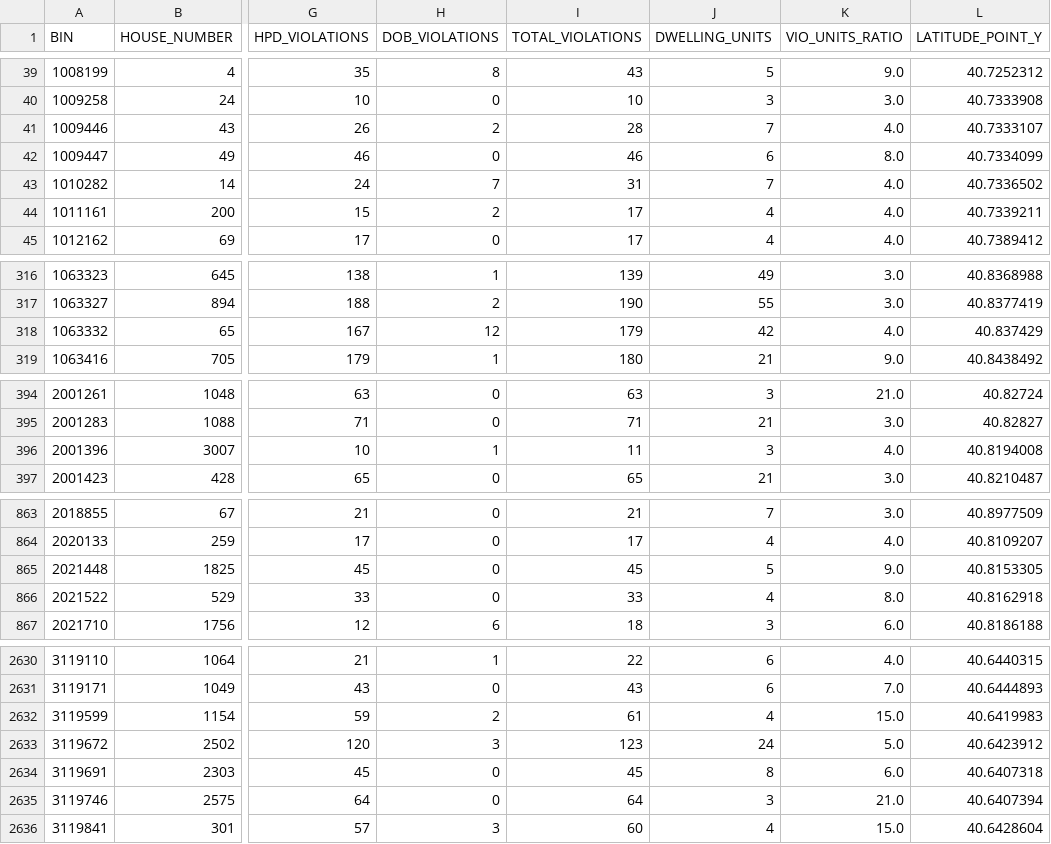
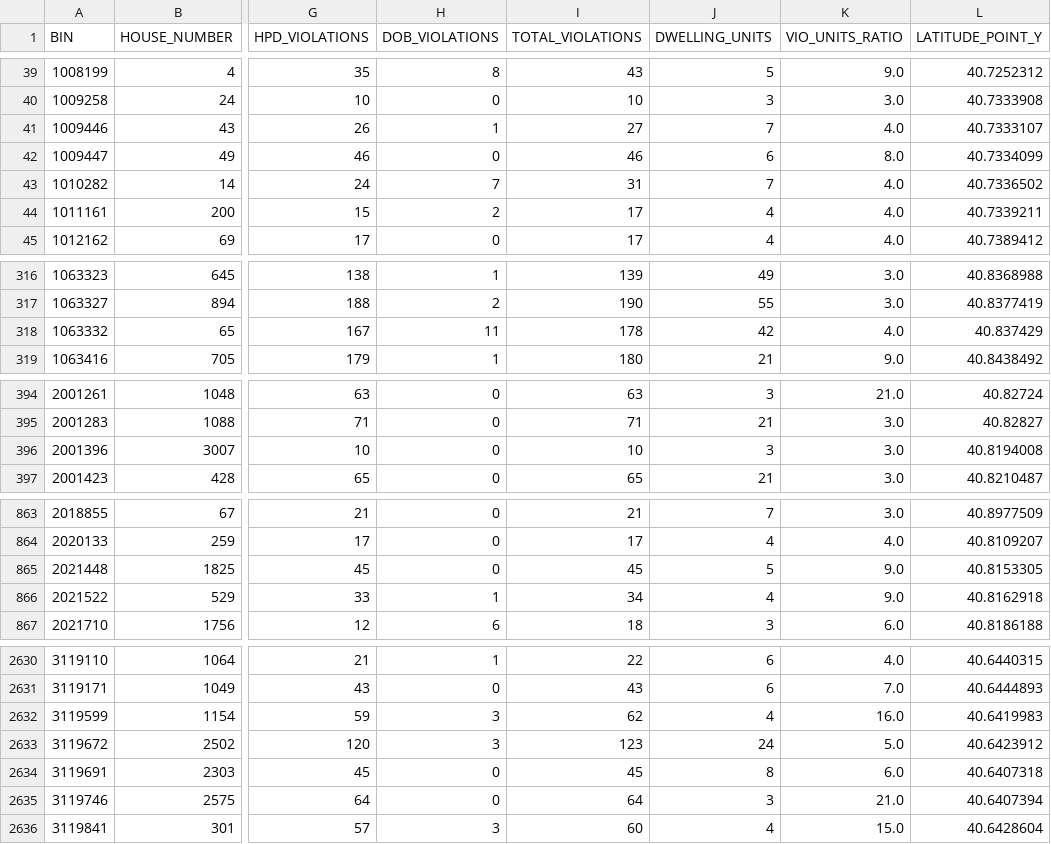
Before and after one commit to NYCDOB/LL104, a CSV file: data/LL104_details.csv, drawn as a sheet; only a part is shown, gaps mark what is left out; the diff covers the shown part only; the diff names each change by its address in the sheet, - before the commit and + after, or states it on an @@ line.

```diff
--- a/data/LL104_details.csv
+++ b/data/LL104_details.csv
-H41 (DOB_VIOLATIONS): 2
+H41 (DOB_VIOLATIONS): 1
-I41 (TOTAL_VIOLATIONS): 28
+I41 (TOTAL_VIOLATIONS): 27
-H318 (DOB_VIOLATIONS): 12
+H318 (DOB_VIOLATIONS): 11
-I318 (TOTAL_VIOLATIONS): 179
+I318 (TOTAL_VIOLATIONS): 178
-H396 (DOB_VIOLATIONS): 1
+H396 (DOB_VIOLATIONS): 0
-I396 (TOTAL_VIOLATIONS): 11
+I396 (TOTAL_VIOLATIONS): 10
-K396 (VIO_UNITS_RATIO): 4.0
+K396 (VIO_UNITS_RATIO): 3.0
-H866 (DOB_VIOLATIONS): 0
+H866 (DOB_VIOLATIONS): 1
-I866 (TOTAL_VIOLATIONS): 33
+I866 (TOTAL_VIOLATIONS): 34
-K866 (VIO_UNITS_RATIO): 8.0
+K866 (VIO_UNITS_RATIO): 9.0
-H2632 (DOB_VIOLATIONS): 2
+H2632 (DOB_VIOLATIONS): 3
-I2632 (TOTAL_VIOLATIONS): 61
+I2632 (TOTAL_VIOLATIONS): 62
-K2632 (VIO_UNITS_RATIO): 15.0
+K2632 (VIO_UNITS_RATIO): 16.0
```
Also changed, not shown: 10 edited cells elsewhere in this file, 1 other file.
